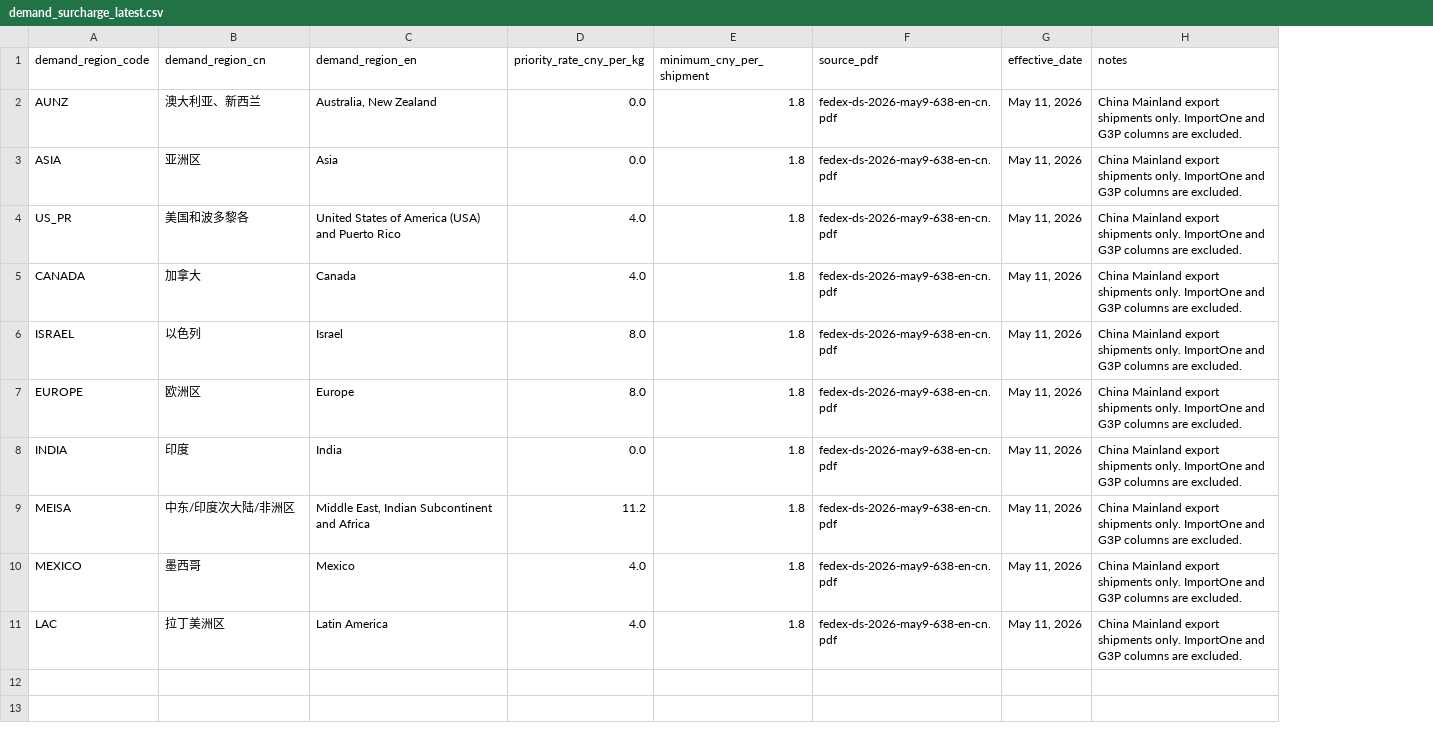
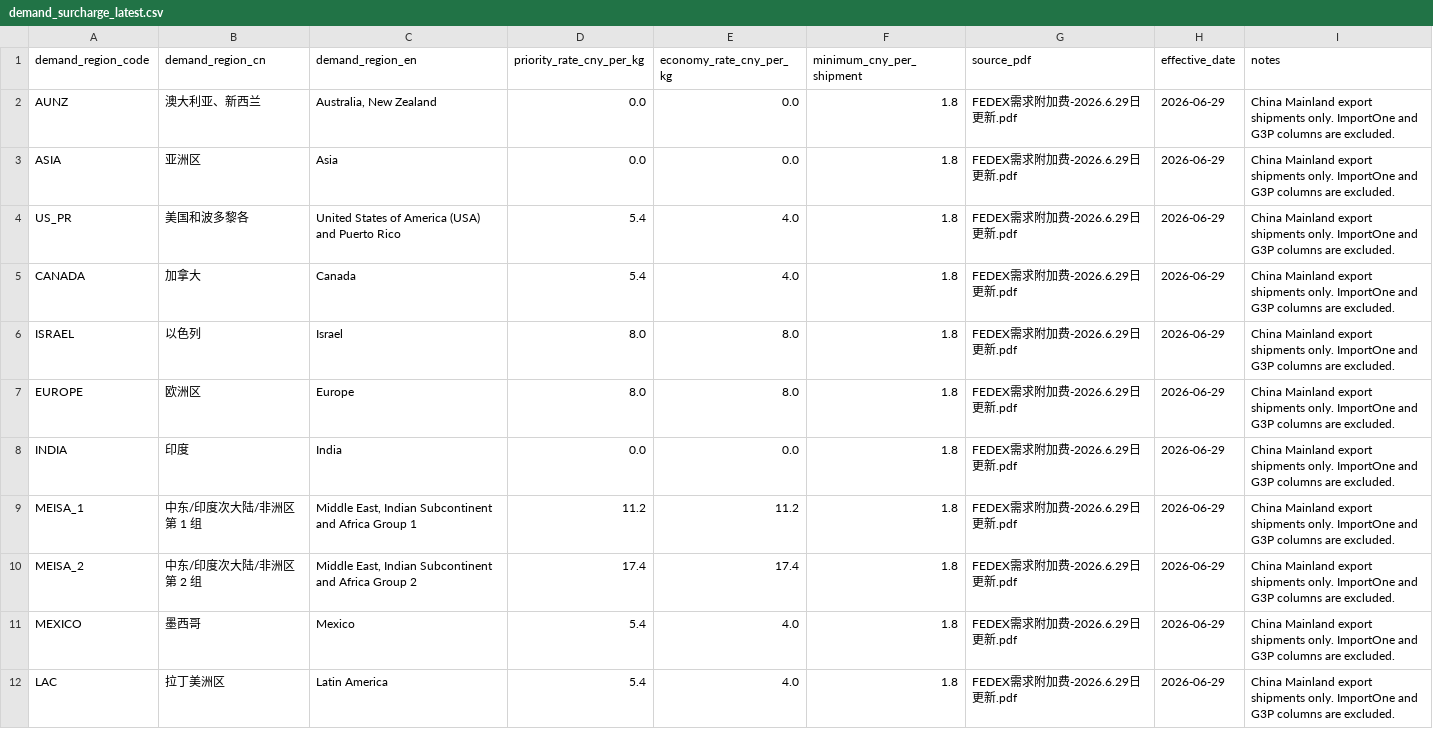
Before and after one commit to A1exwithkey/fedex-freight-checker, a CSV file: data_processed/demand_surcharge_latest.csv, drawn as a sheet; addresses are those after the commit; the diff names each change by its address in the sheet, - before the commit and + after, or states it on an @@ line.

```diff
--- a/data_processed/demand_surcharge_latest.csv
+++ b/data_processed/demand_surcharge_latest.csv
+column E (economy_rate_cny_per_kg), rows 2-9: 0.0 | 0.0 | 4.0 | 4.0 | 8.0 | 8.0 | 0.0 | 11.2; rows 11-12: 4.0 | 4.0
-G2:G9 (source_pdf): fedex-ds-2026-may9-638-en-cn.pdf
+G2:G9 (source_pdf): FEDEX需求附加费-2026.6.29日更新.pdf
-H2:H9 (effective_date): May 11, 2026
+H2:H9 (effective_date): 2026-06-29
-D4:D5 (priority_rate_cny_per_kg): 4.0
+D4:D5 (priority_rate_cny_per_kg): 5.4
-A9 (demand_region_code): MEISA
+A9 (demand_region_code): MEISA_1
-B9 (demand_region_cn): 中东/印度次大陆/非洲区
+B9 (demand_region_cn): 中东/印度次大陆/非洲区 第 1 组
-C9 (demand_region_en): …and Africa
+C9 (demand_region_en): …and Africa Group 1
+row 10: MEISA_2 | 中东/印度次大陆/非洲区 第 2 组 | Middle East, Indian Subcontinent and Africa Group 2 | 17.4 | 17.4 | 1.8 | FEDEX需求附加费-2026.6.29日更新.pdf | 2026-06-29 | China Mainland export shipments only. ImportOne and G3P columns are excluded.
-D11:D12 (priority_rate_cny_per_kg): 4.0
+D11:D12 (priority_rate_cny_per_kg): 5.4
-G11:G12 (source_pdf): fedex-ds-2026-may9-638-en-cn.pdf
+G11:G12 (source_pdf): FEDEX需求附加费-2026.6.29日更新.pdf
-H11:H12 (effective_date): May 11, 2026
+H11:H12 (effective_date): 2026-06-29
```
Also changed, not shown: data_processed/country_demand_region.csv, data_processed/demand_surcharge_rates.csv, 16 other files.
